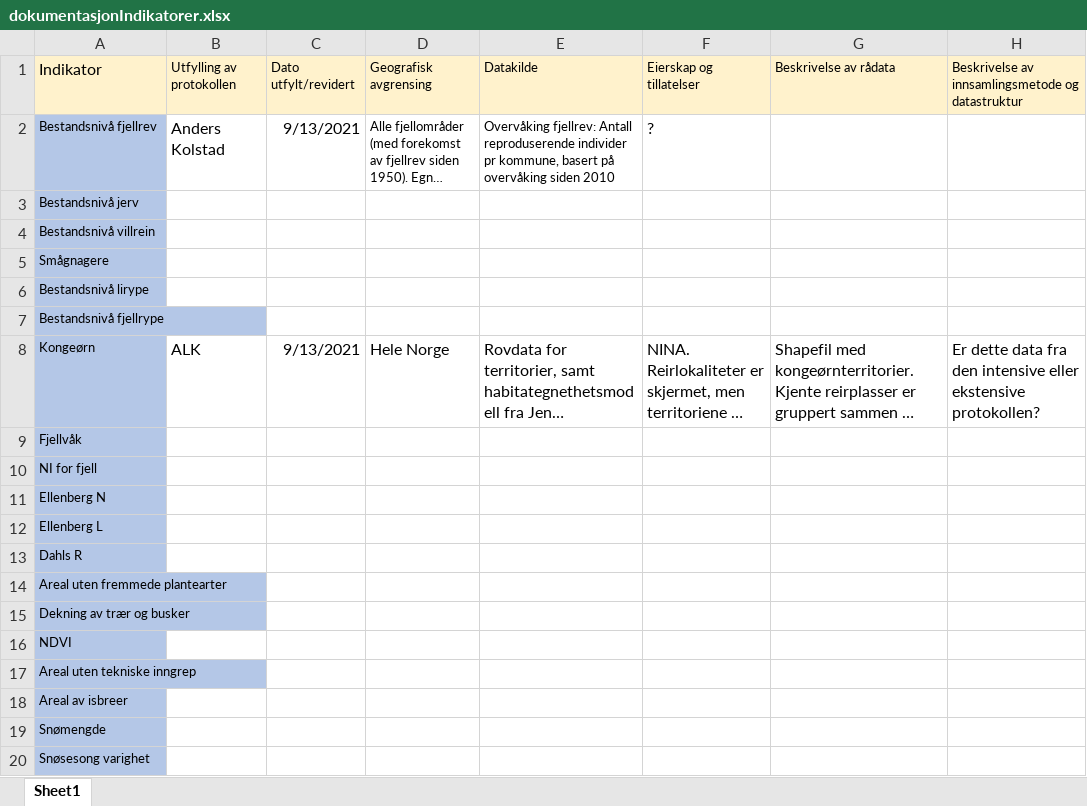
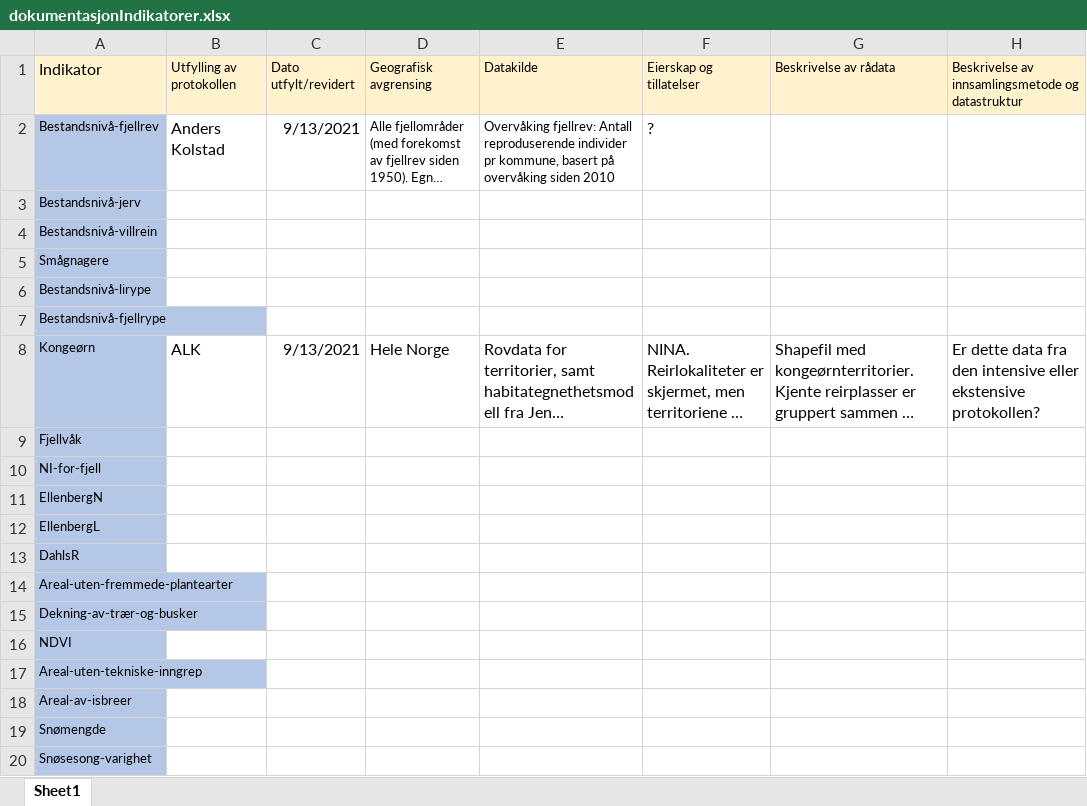
Before and after one commit to NINAnor/IBECA, an Excel workbook: data/dokumentasjonIndikatorer.xlsx, sheet Sheet1, drawn as a sheet; only a part is shown; long unchanged cells end in …; values as stored, in another font and other column widths than the file's, no borders; conditional formats not drawn; the diff names each change by its address in the sheet, - before the commit and + after, or states it on an @@ line.

```diff
--- a/data/dokumentasjonIndikatorer.xlsx (sheet Sheet1)
+++ b/data/dokumentasjonIndikatorer.xlsx (sheet Sheet1)
-A2: Bestandsnivå fjellrev
+A2: Bestandsnivå-fjellrev
-A3: Bestandsnivå jerv
+A3: Bestandsnivå-jerv
-A4: Bestandsnivå villrein
+A4: Bestandsnivå-villrein
-A6: Bestandsnivå lirype
+A6: Bestandsnivå-lirype
-A7: Bestandsnivå fjellrype
+A7: Bestandsnivå-fjellrype
-A10: NI for fjell
+A10: NI-for-fjell
-A11: Ellenberg N
+A11: EllenbergN
-A12: Ellenberg L
+A12: EllenbergL
-A13: Dahls R
+A13: DahlsR
-A14: Areal uten fremmede plantearter
+A14: Areal-uten-fremmede-plantearter
-A15: Dekning av trær og busker
+A15: Dekning-av-trær-og-busker
-A17: Areal uten tekniske inngrep
+A17: Areal-uten-tekniske-inngrep
-A18: Areal av isbreer
+A18: Areal-av-isbreer
-A20: Snøsesong varighet
+A20: Snøsesong-varighet
```
Also changed, not shown: 17 other files.
